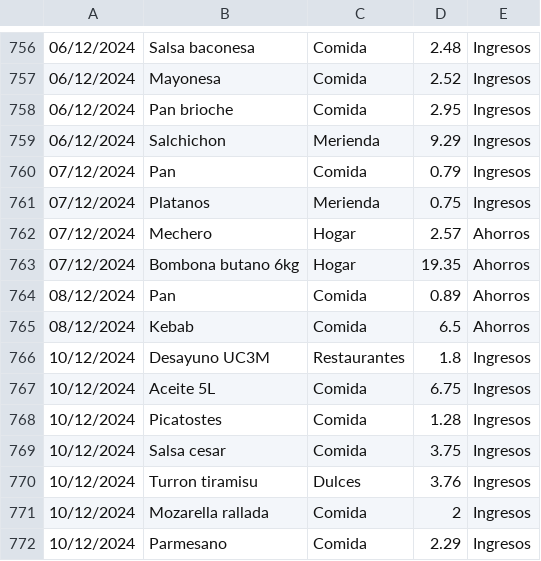
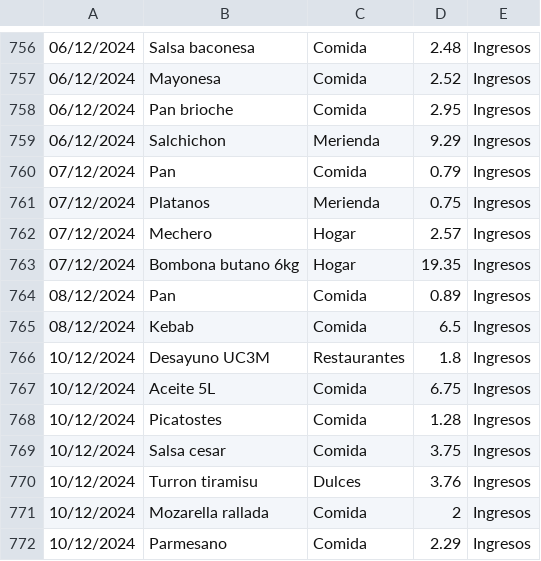
Before and after one commit to IAmTheMister/gastosKivy, a CSV file: admin/gastos_admin.csv, drawn as a sheet; only a part is shown, gaps mark what is left out.

Commit message:
Gastos 28/12/2024 actualizados

```diff
--- a/admin/gastos_admin.csv
+++ b/admin/gastos_admin.csv
@@ -761,6 +761,6 @@
 07/12/2024,Platanos,Merienda,0.75,Ingresos
-07/12/2024,Mechero,Hogar,2.57,Ahorros
-07/12/2024,Bombona butano 6kg,Hogar,19.35,Ahorros
-08/12/2024,Pan,Comida,0.89,Ahorros
-08/12/2024,Kebab,Comida,6.5,Ahorros
+07/12/2024,Mechero,Hogar,2.57,Ingresos
+07/12/2024,Bombona butano 6kg,Hogar,19.35,Ingresos
+08/12/2024,Pan,Comida,0.89,Ingresos
+08/12/2024,Kebab,Comida,6.5,Ingresos
 10/12/2024,Desayuno UC3M,Restaurantes,1.8,Ingresos
```
